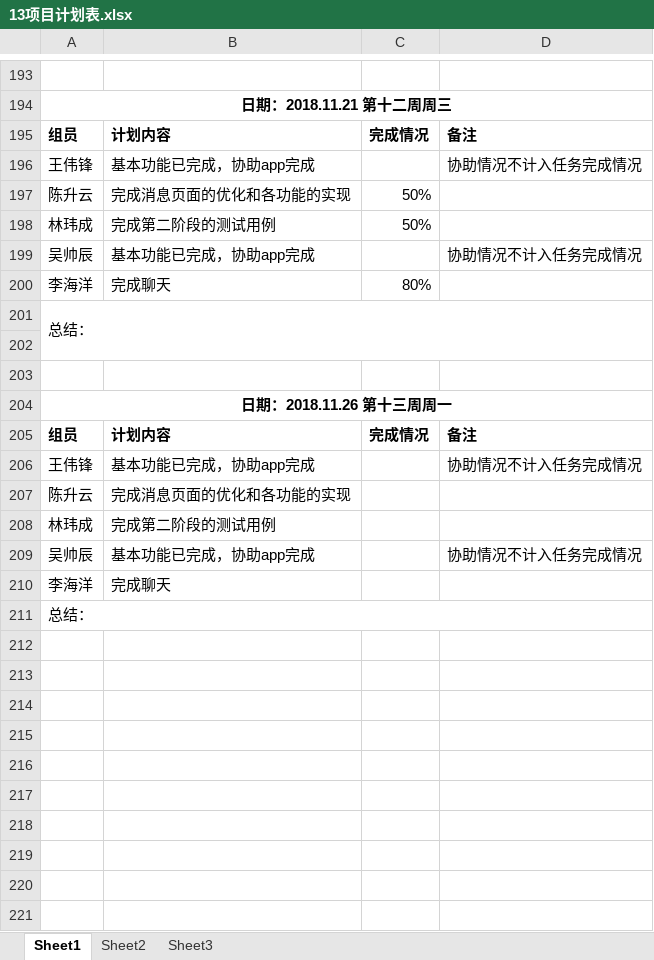
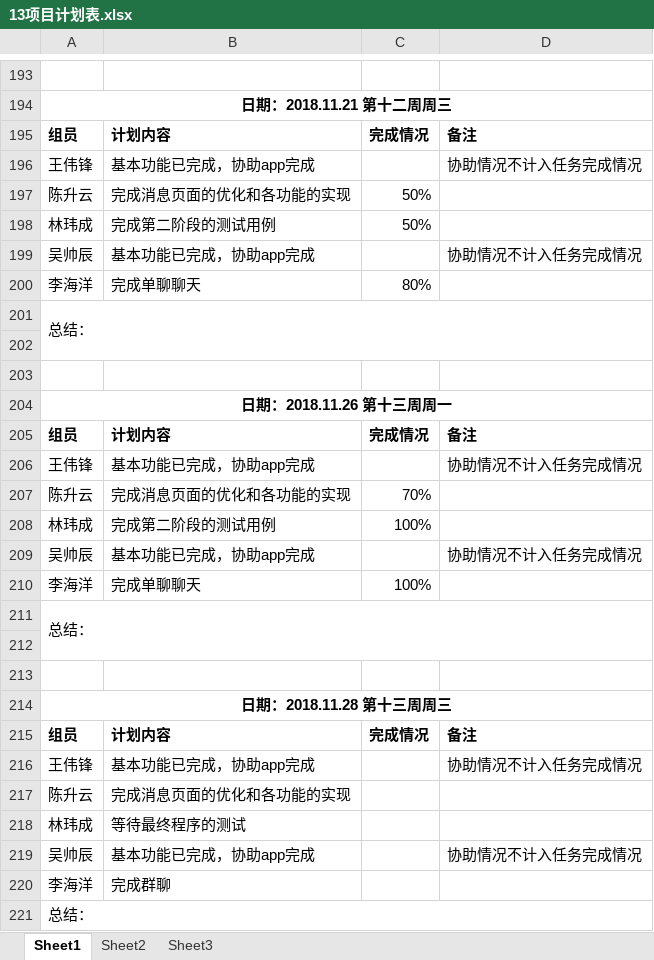
Before and after one commit to gdqy-it/soft162-163, an Excel workbook: 第13组/13项目计划表.xlsx, sheet Sheet1, drawn as a sheet; only a part is shown, gaps mark what is left out; values as stored, in another font and other column widths than the file's, no borders; addresses are those after the commit; the diff names each change by its address in the sheet, - before the commit and + after, or states it on an @@ line.

Commit message:
Add files via upload

```diff
--- a/第13组/13项目计划表.xlsx (sheet Sheet1)
+++ b/第13组/13项目计划表.xlsx (sheet Sheet1)
-B200: 完成聊天
+B200: 完成单聊聊天
+row 207: 陈升云 | 完成消息页面的优化和各功能的实现 | 70%
+row 208: 林玮成 | 完成第二阶段的测试用例 | 100%
+row 209: 吴帅辰 | 基本功能已完成，协助app完成 |  | 协助情况不计入任务完成情况
+row 210: 李海洋 | 完成单聊聊天 | 100%
+row 211: 总结：
+row 212: (empty)
+row 213: (empty)
+row 214: 日期：2018.11.28 第十三周周三
+row 215: 组员 | 计划内容 | 完成情况 | 备注
+row 216: 王伟锋 | 基本功能已完成，协助app完成 |  | 协助情况不计入任务完成情况
-B218: 完成第二阶段的测试用例
+B218: 等待最终程序的测试
-B220: 完成聊天
+B220: 完成群聊
```
